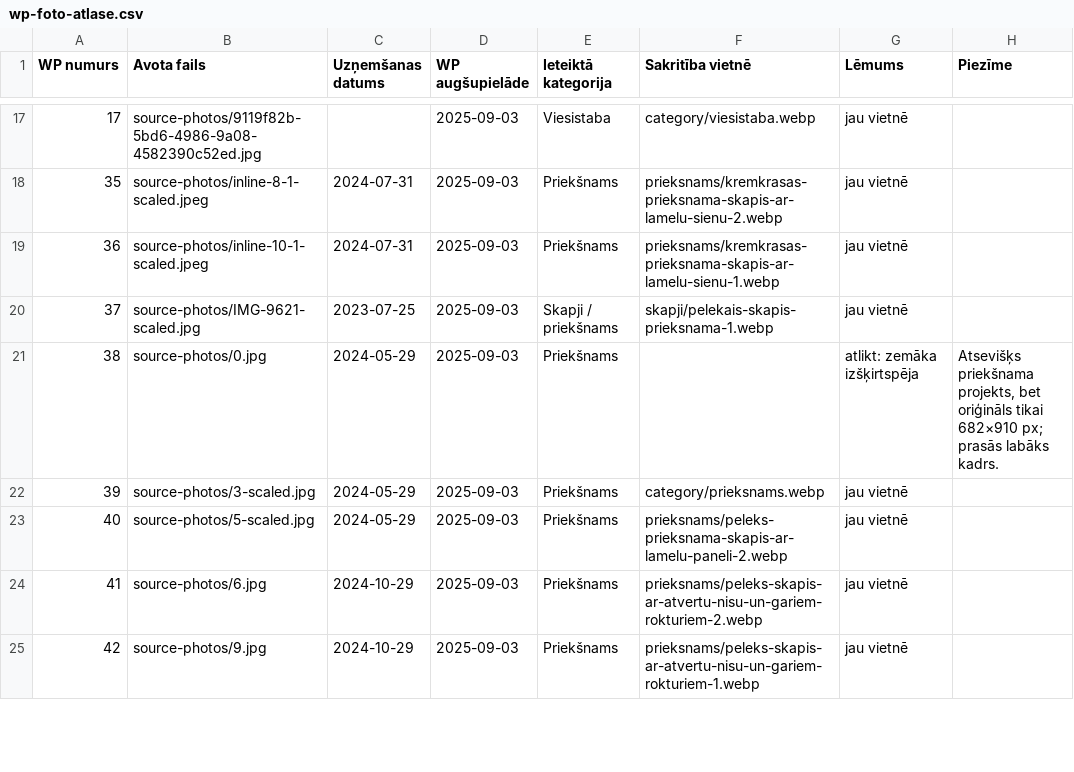
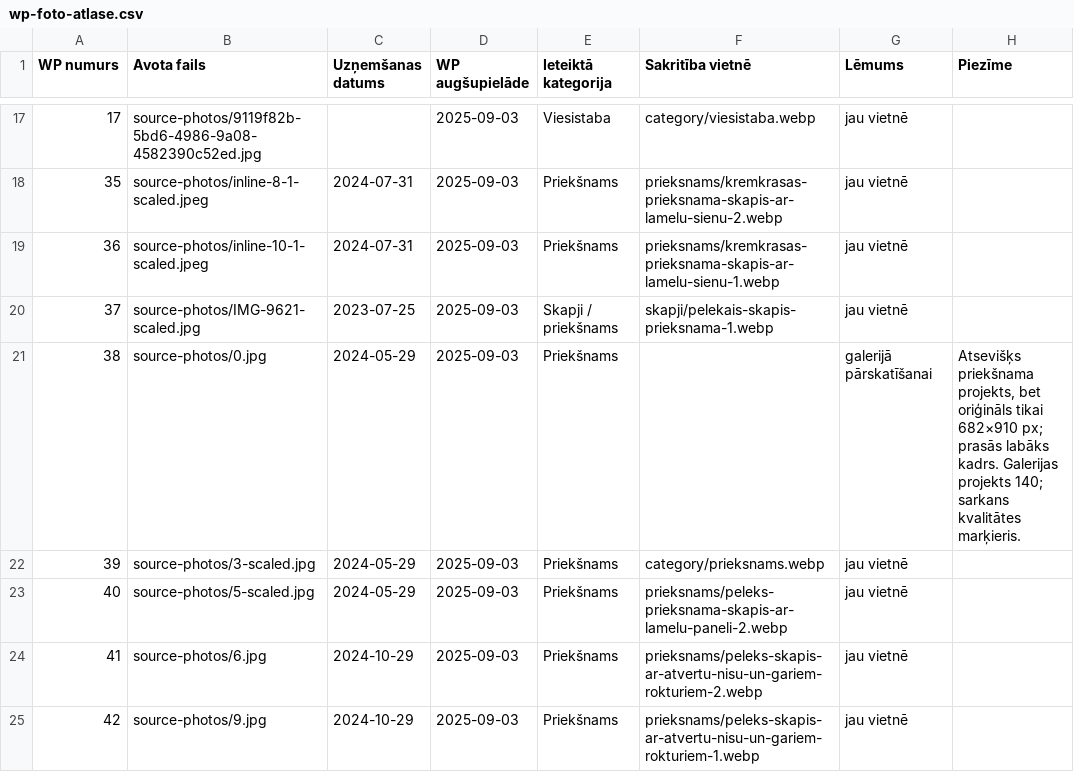
Before and after one commit to laurasmebeles-png/lauras-mebeles, a CSV file: docs/wp-foto-atlase.csv, drawn as a sheet; only a part is shown, gaps mark what is left out; the diff covers the shown part only.

```diff
--- a/docs/wp-foto-atlase.csv
+++ b/docs/wp-foto-atlase.csv
@@ -20,3 +20,3 @@ WP numurs,Avota fails,Uzņemšanas datums,WP augšupielāde,Ieteiktā kategorija
 37,source-photos/IMG-9621-scaled.jpg,2023-07-25,2025-09-03,Skapji / priekšnams,skapji/pelekais-skapis-prieksnama-1.webp,jau vietnē,
-38,source-photos/0.jpg,2024-05-29,2025-09-03,Priekšnams,,atlikt: zemāka izšķirtspēja,"Atsevišķs priekšnama projekts, bet oriģināls tikai 682×910 px; prasās labāks kadrs."
+38,source-photos/0.jpg,2024-05-29,2025-09-03,Priekšnams,,galerijā pārskatīšanai,"Atsevišķs priekšnama projekts, bet oriģināls tikai 682×910 px; prasās labāks kadrs. Galerijas projekts 140; sarkans kvalitātes marķieris."
 39,source-photos/3-scaled.jpg,2024-05-29,2025-09-03,Priekšnams,category/prieksnams.webp,jau vietnē,
```
Also changed, not shown: 28 edited cells elsewhere in this file, 35 other files.
